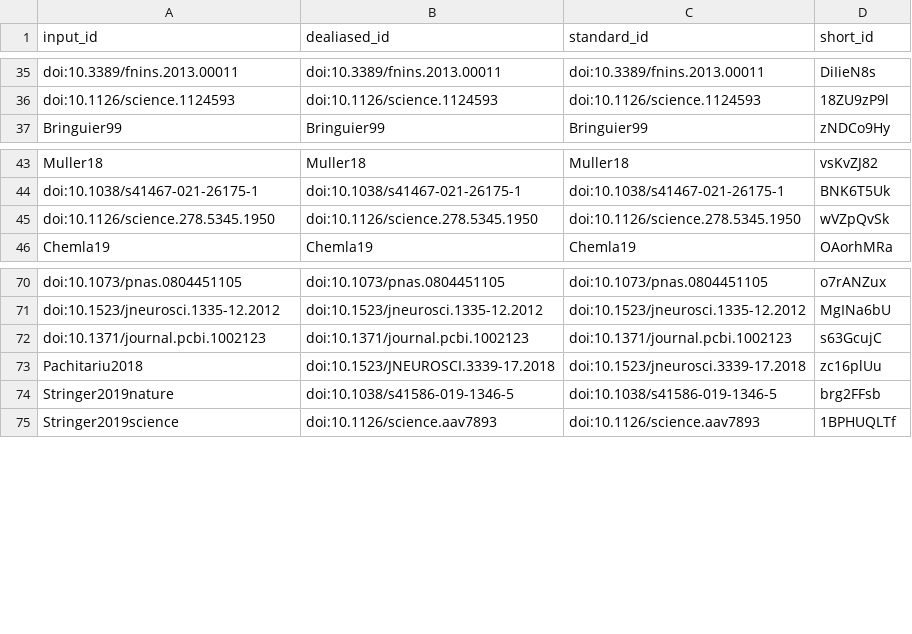
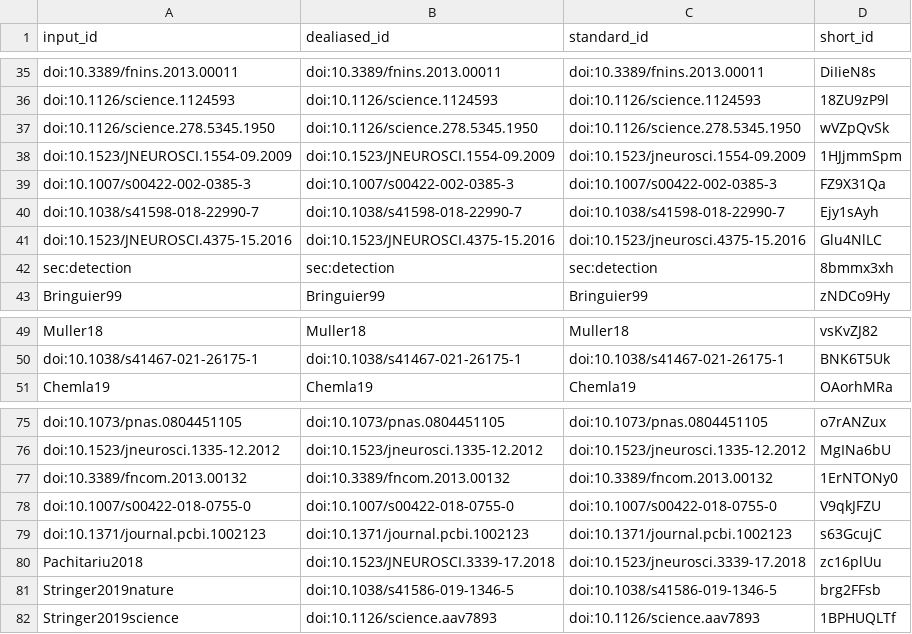
Before and after one commit to SpikeAI/2022-10-04_polychronies_OBSOLETE, a TSV file: citations.tsv, drawn as a sheet; only a part is shown, gaps mark what is left out.

```diff
--- a/citations.tsv
+++ b/citations.tsv
@@ -36,2 +36,8 @@ doi:10.3389/fnins.2013.00011	doi:10.3389/fnins.2013.00011	doi:10.3389/fnins.2013
 doi:10.1126/science.1124593	doi:10.1126/science.1124593	doi:10.1126/science.1124593	18ZU9zP9l
+doi:10.1126/science.278.5345.1950	doi:10.1126/science.278.5345.1950	doi:10.1126/science.278.5345.1950	wVZpQvSk
+doi:10.1523/JNEUROSCI.1554-09.2009	doi:10.1523/JNEUROSCI.1554-09.2009	doi:10.1523/jneurosci.1554-09.2009	1HJjmmSpm
+doi:10.1007/s00422-002-0385-3	doi:10.1007/s00422-002-0385-3	doi:10.1007/s00422-002-0385-3	FZ9X31Qa
+doi:10.1038/s41598-018-22990-7	doi:10.1038/s41598-018-22990-7	doi:10.1038/s41598-018-22990-7	Ejy1sAyh
+doi:10.1523/JNEUROSCI.4375-15.2016	doi:10.1523/JNEUROSCI.4375-15.2016	doi:10.1523/jneurosci.4375-15.2016	Glu4NlLC
+sec:detection	sec:detection	sec:detection	8bmmx3xh
 Bringuier99	Bringuier99	Bringuier99	zNDCo9Hy
@@ -44,3 +50,2 @@ Muller18	Muller18	Muller18	vsKvZJ82
 doi:10.1038/s41467-021-26175-1	doi:10.1038/s41467-021-26175-1	doi:10.1038/s41467-021-26175-1	BNK6T5Uk
-doi:10.1126/science.278.5345.1950	doi:10.1126/science.278.5345.1950	doi:10.1126/science.278.5345.1950	wVZpQvSk
 Chemla19	Chemla19	Chemla19	OAorhMRa
@@ -71,2 +76,4 @@ doi:10.1073/pnas.0804451105	doi:10.1073/pnas.0804451105	doi:10.1073/pnas.0804451
 doi:10.1523/jneurosci.1335-12.2012	doi:10.1523/jneurosci.1335-12.2012	doi:10.1523/jneurosci.1335-12.2012	MgINa6bU
+doi:10.3389/fncom.2013.00132	doi:10.3389/fncom.2013.00132	doi:10.3389/fncom.2013.00132	1ErNTONy0
+doi:10.1007/s00422-018-0755-0	doi:10.1007/s00422-018-0755-0	doi:10.1007/s00422-018-0755-0	V9qkJFZU
 doi:10.1371/journal.pcbi.1002123	doi:10.1371/journal.pcbi.1002123	doi:10.1371/journal.pcbi.1002123	s63GcujC
```
Also changed, not shown: 7 other files.
